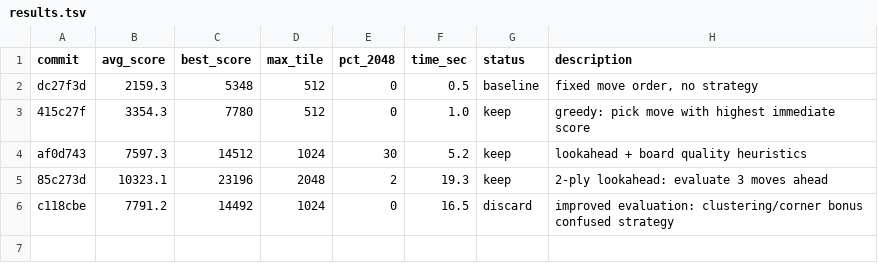
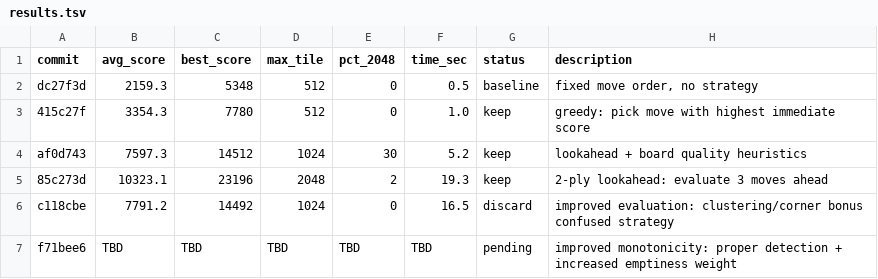
Before and after one commit to shivss26/2048-true-autoresearch-sonnet, a TSV file: results.tsv, drawn as a sheet; the diff names each change by its address in the sheet, - before the commit and + after, or states it on an @@ line.

Commit message:
[EXPERIMENT] improved monotonicity: proper detection + increased emptiness weight

```diff
--- a/results.tsv
+++ b/results.tsv
+row 7: f71bee6 | TBD | TBD | TBD | TBD | TBD | pending | improved monotonicity: proper detection + increased emptiness weight
```
Also changed, not shown: 1 other file.
